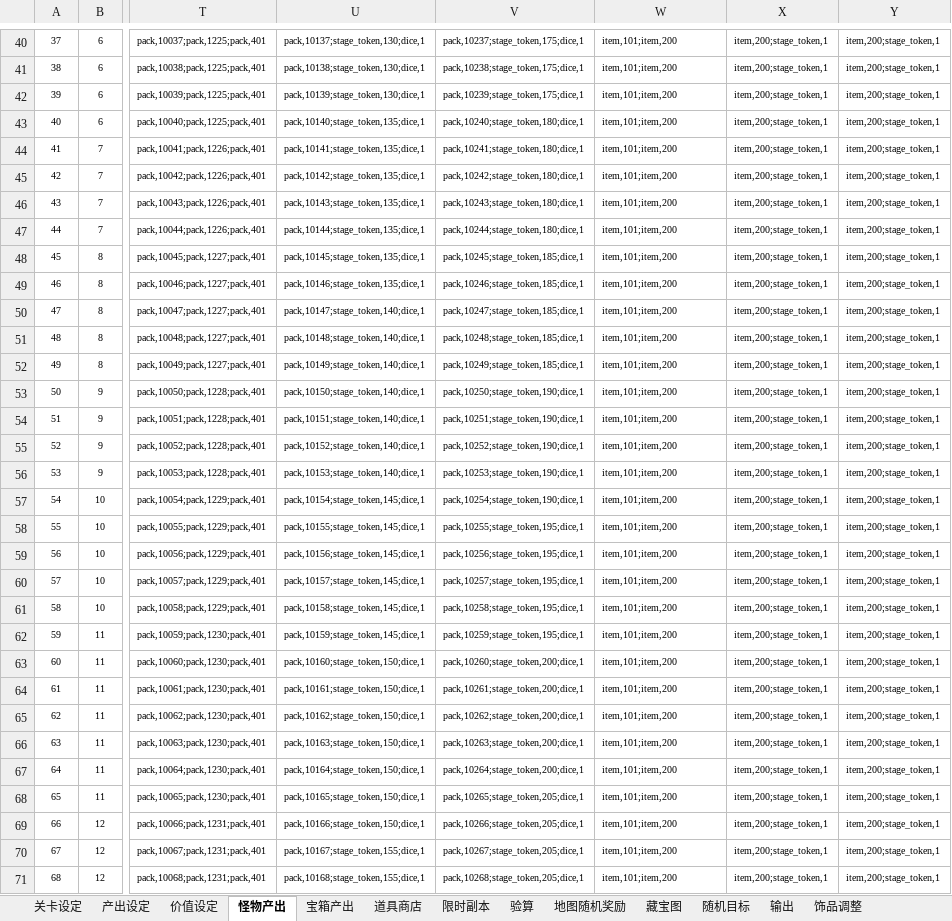
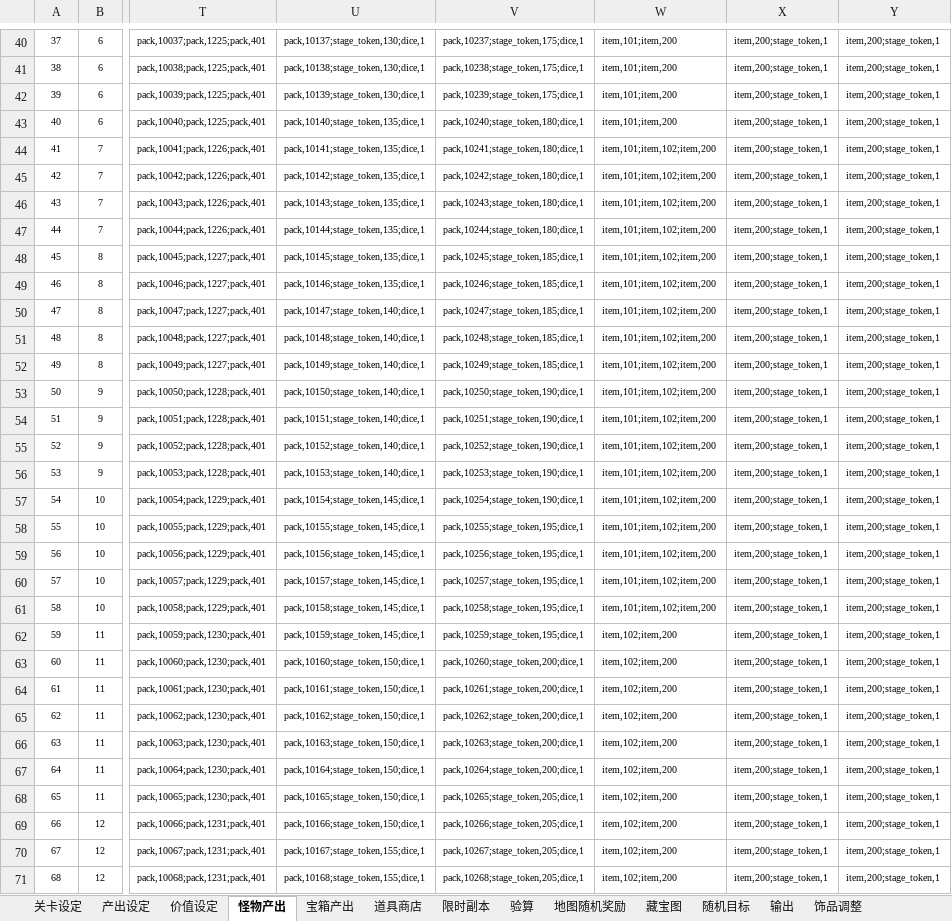
Before and after one commit to lengye49/OPM_Excel, an Excel workbook: OPM经济数值/副本.xlsx, sheet 怪物产出, drawn as a sheet; only a part is shown, gaps mark what is left out; values as stored, in another font and other column widths than the file's, no borders; the diff covers the shown part only; the diff names each change by its address in the sheet, - before the commit and + after, or states it on an @@ line.

```diff
--- a/OPM经济数值/副本.xlsx (sheet 怪物产出)
+++ b/OPM经济数值/副本.xlsx (sheet 怪物产出)
-W44:W61: item,101;item,200
+W44:W61: item,101;item,102;item,200
-W62:W71: item,101;item,200
+W62:W71: item,102;item,200
```
Also changed, not shown: 32 edited cells elsewhere in this sheet, sheet 饰品调整, sheet 输出, sheet 随机目标, OPM经济数值/进化之家.xlsx.
